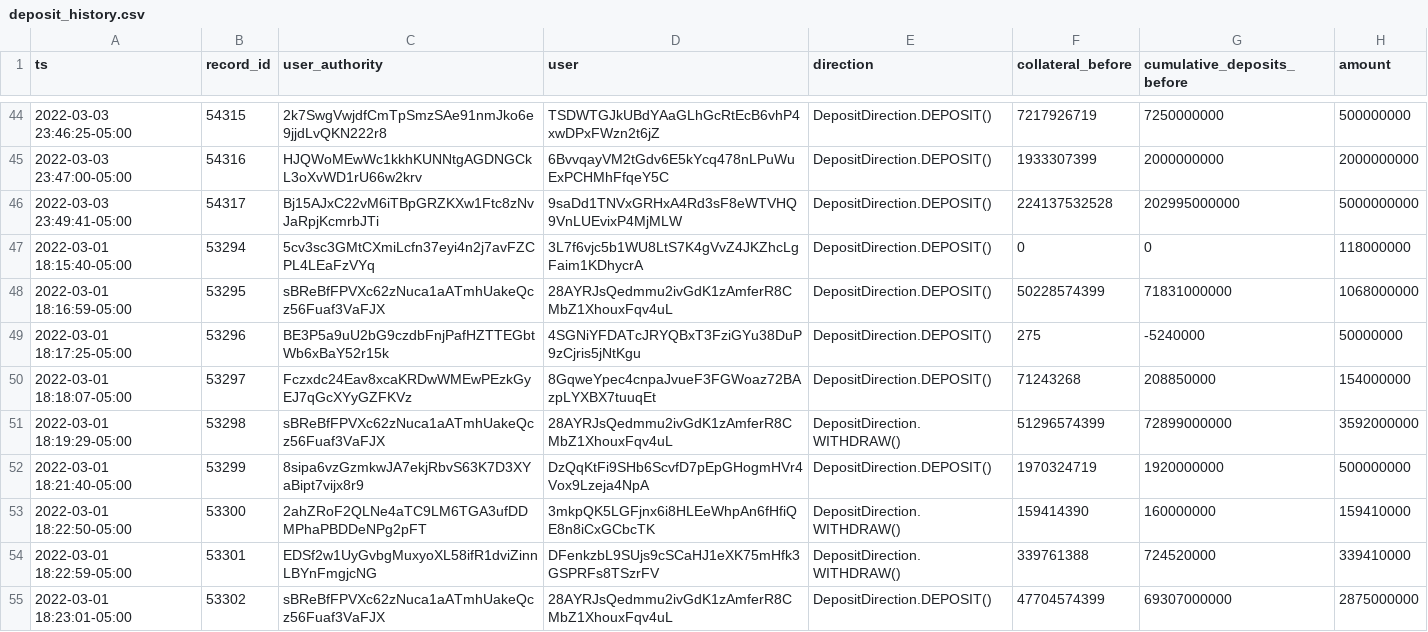
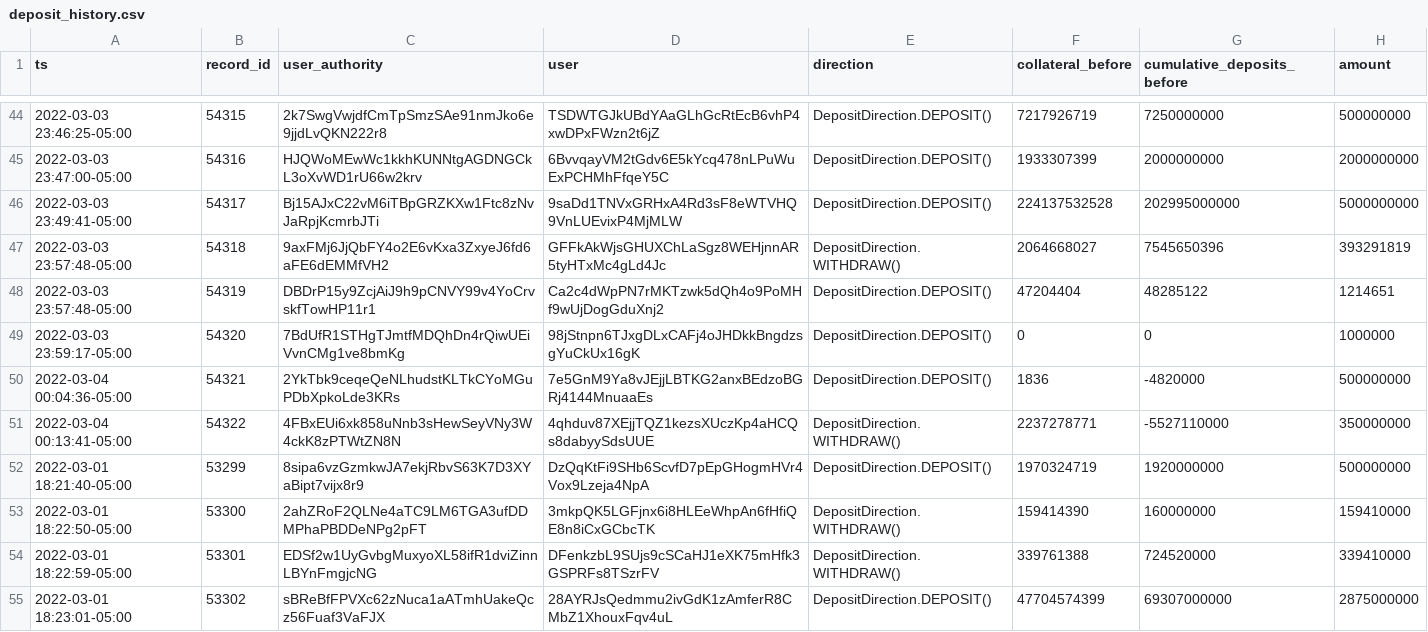
Before and after one commit to lmvdz/drift-flat-data, a CSV file: data/deposit_history.csv, drawn as a sheet; only a part is shown, gaps mark what is left out.

```diff
--- a/data/deposit_history.csv
+++ b/data/deposit_history.csv
@@ -46,7 +46,7 @@ ts,record_id,user_authority,user,direction,collateral_before,cumulative_deposits
 2022-03-03 23:49:41-05:00,54317,Bj15AJxC22vM6iTBpGRZKXw1Ftc8zNvJaRpjKcmrbJTi,9saDd1TNVxGRHxA4Rd3sF8eWTVHQ9VnLUEvixP4MjMLW,DepositDirection.DEPOSIT(),224137532528,202995000000,5000000000
-2022-03-01 18:15:40-05:00,53294,5cv3sc3GMtCXmiLcfn37eyi4n2j7avFZCPL4LEaFzVYq,3L7f6vjc5b1WU8LtS7K4gVvZ4JKZhcLgFaim1KDhycrA,DepositDirection.DEPOSIT(),0,0,118000000
-2022-03-01 18:16:59-05:00,53295,sBReBfFPVXc62zNuca1aATmhUakeQcz56Fuaf3VaFJX,28AYRJsQedmmu2ivGdK1zAmferR8CMbZ1XhouxFqv4uL,DepositDirection.DEPOSIT(),50228574399,71831000000,1068000000
-2022-03-01 18:17:25-05:00,53296,BE3P5a9uU2bG9czdbFnjPafHZTTEGbtWb6xBaY52r15k,4SGNiYFDATcJRYQBxT3FziGYu38DuP9zCjris5jNtKgu,DepositDirection.DEPOSIT(),275,-5240000,50000000
-2022-03-01 18:18:07-05:00,53297,Fczxdc24Eav8xcaKRDwWMEwPEzkGyEJ7qGcXYyGZFKVz,8GqweYpec4cnpaJvueF3FGWoaz72BAzpLYXBX7tuuqEt,DepositDirection.DEPOSIT(),71243268,208850000,154000000
-2022-03-01 18:19:29-05:00,53298,sBReBfFPVXc62zNuca1aATmhUakeQcz56Fuaf3VaFJX,28AYRJsQedmmu2ivGdK1zAmferR8CMbZ1XhouxFqv4uL,DepositDirection.WITHDRAW(),51296574399,72899000000,3592000000
+2022-03-03 23:57:48-05:00,54318,9axFMj6JjQbFY4o2E6vKxa3ZxyeJ6fd6aFE6dEMMfVH2,GFFkAkWjsGHUXChLaSgz8WEHjnnAR5tyHTxMc4gLd4Jc,DepositDirection.WITHDRAW(),2064668027,7545650396,393291819
+2022-03-03 23:57:48-05:00,54319,DBDrP15y9ZcjAiJ9h9pCNVY99v4YoCrvskfTowHP11r1,Ca2c4dWpPN7rMKTzwk5dQh4o9PoMHf9wUjDogGduXnj2,DepositDirection.DEPOSIT(),47204404,48285122,1214651
+2022-03-03 23:59:17-05:00,54320,7BdUfR1STHgTJmtfMDQhDn4rQiwUEiVvnCMg1ve8bmKg,98jStnpn6TJxgDLxCAFj4oJHDkkBngdzsgYuCkUx16gK,DepositDirection.DEPOSIT(),0,0,1000000
+2022-03-04 00:04:36-05:00,54321,2YkTbk9ceqeQeNLhudstKLTkCYoMGuPDbXpkoLde3KRs,7e5GnM9Ya8vJEjjLBTKG2anxBEdzoBGRj4144MnuaaEs,DepositDirection.DEPOSIT(),1836,-4820000,500000000
+2022-03-04 00:13:41-05:00,54322,4FBxEUi6xk858uNnb3sHewSeyVNy3W4ckK8zPTWtZN8N,4qhduv87XEjjTQZ1kezsXUczKp4aHCQs8dabyySdsUUE,DepositDirection.WITHDRAW(),2237278771,-5527110000,350000000
 2022-03-01 18:21:40-05:00,53299,8sipa6vzGzmkwJA7ekjRbvS63K7D3XYaBipt7vijx8r9,DzQqKtFi9SHb6ScvfD7pEpGHogmHVr4Vox9Lzeja4NpA,DepositDirection.DEPOSIT(),1970324719,1920000000,500000000
```
Also changed, not shown: data/fundingPayment_history.csv, data/fundingRate_history.csv, 5 other files.
